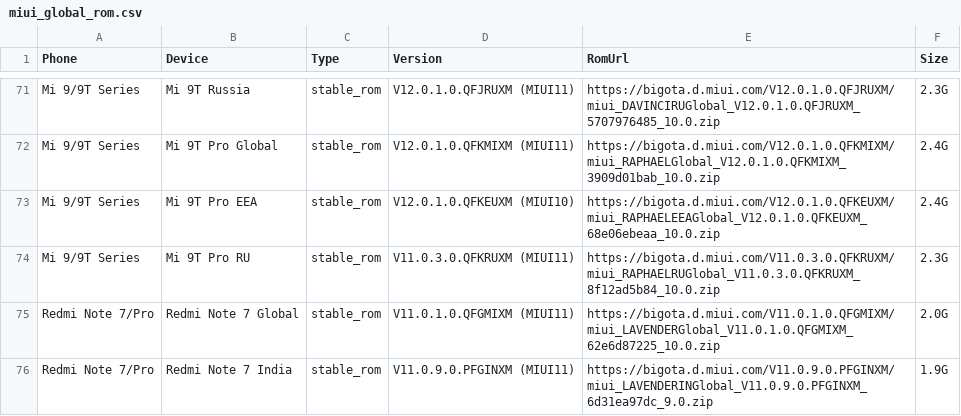
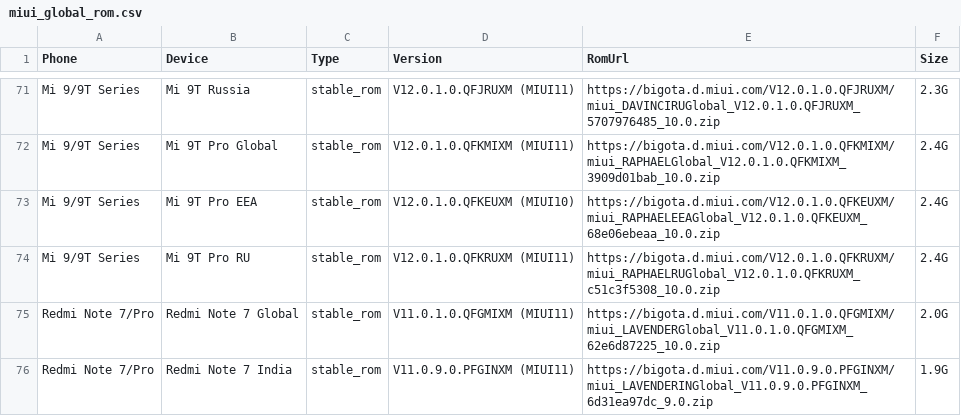
Before and after one commit to wuxianlin/get_android_data, a CSV file: data/miui_global_rom.csv, drawn as a sheet; only a part is shown, gaps mark what is left out.

```diff
--- a/data/miui_global_rom.csv
+++ b/data/miui_global_rom.csv
@@ -73,3 +73,3 @@ Mi 9/9T Series,Mi 9T Pro Global,stable_rom,V12.0.1.0.QFKMIXM (MIUI11),https://bi
 Mi 9/9T Series,Mi 9T Pro EEA,stable_rom,V12.0.1.0.QFKEUXM (MIUI10),https://bigota.d.miui.com/V12.0.1.0.QFKEUXM/miui_RAPHAELEEAGlobal_V12.0.1.0.QFKEUXM_68e06ebeaa_10.0.zip,2.4G
-Mi 9/9T Series,Mi 9T Pro RU,stable_rom,V11.0.3.0.QFKRUXM (MIUI11),https://bigota.d.miui.com/V11.0.3.0.QFKRUXM/miui_RAPHAELRUGlobal_V11.0.3.0.QFKRUXM_8f12ad5b84_10.0.zip,2.3G
+Mi 9/9T Series,Mi 9T Pro RU,stable_rom,V12.0.1.0.QFKRUXM (MIUI11),https://bigota.d.miui.com/V12.0.1.0.QFKRUXM/miui_RAPHAELRUGlobal_V12.0.1.0.QFKRUXM_c51c3f5308_10.0.zip,2.4G
 Redmi Note 7/Pro,Redmi Note 7 Global,stable_rom,V11.0.1.0.QFGMIXM (MIUI11),https://bigota.d.miui.com/V11.0.1.0.QFGMIXM/miui_LAVENDERGlobal_V11.0.1.0.QFGMIXM_62e6d87225_10.0.zip,2.0G
```
Also changed, not shown: data/realme_rom.csv.
